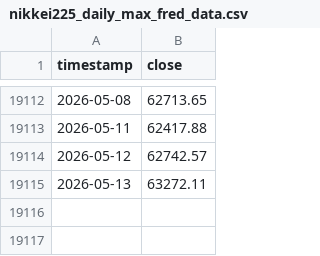
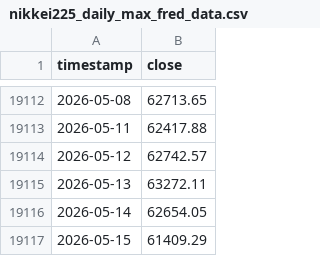
Before and after one commit to rochen111/my-pylean, a CSV file: nikkei225_daily_max_fred_data.csv, drawn as a sheet; only a part is shown, gaps mark what is left out.

```diff
--- a/nikkei225_daily_max_fred_data.csv
+++ b/nikkei225_daily_max_fred_data.csv
@@ -19115 +19115,3 @@ timestamp,close
 2026-05-13,63272.11
+2026-05-14,62654.05
+2026-05-15,61409.29
```
Also changed, not shown: djia_daily_max_fred_data.csv, sp500_daily_max_fred_data.csv, 27 other files.
